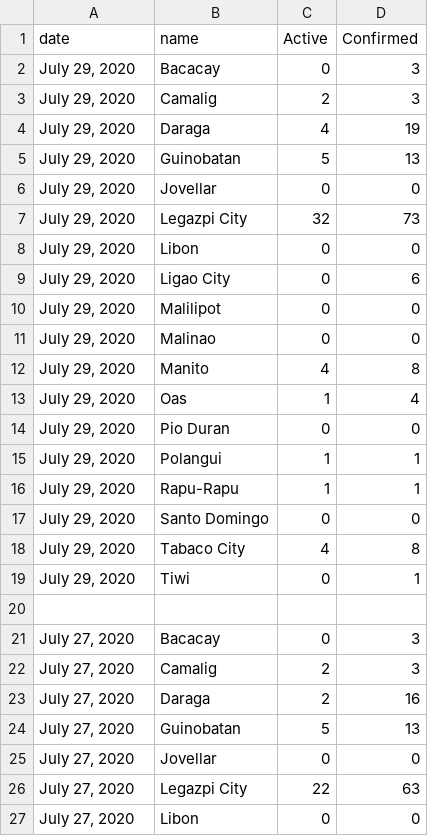
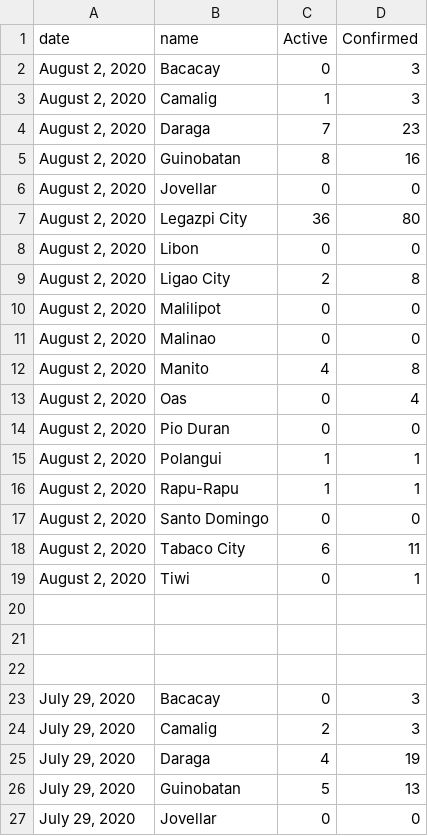
Before and after one commit to jmbangate/jmbangate.github.io, a CSV file: covid/prov/Albay/AlbayCov19.csv, drawn as a sheet; only a part is shown; the shorter side is filled out with more unchanged rows.

```diff
--- a/covid/prov/Albay/AlbayCov19.csv
+++ b/covid/prov/Albay/AlbayCov19.csv
@@ -1,2 +1,23 @@
 date,name,Active,Confirmed
+"August 2, 2020",Bacacay,0,3
+"August 2, 2020",Camalig,1,3
+"August 2, 2020",Daraga,7,23
+"August 2, 2020",Guinobatan,8,16
+"August 2, 2020",Jovellar,0,0
+"August 2, 2020",Legazpi City,36,80
+"August 2, 2020",Libon,0,0
+"August 2, 2020",Ligao City,2,8
+"August 2, 2020",Malilipot,0,0
+"August 2, 2020",Malinao,0,0
+"August 2, 2020",Manito,4,8
+"August 2, 2020",Oas,0,4
+"August 2, 2020",Pio Duran,0,0
+"August 2, 2020",Polangui,1,1
+"August 2, 2020",Rapu-Rapu,1,1
+"August 2, 2020",Santo Domingo,0,0
+"August 2, 2020",Tabaco City,6,11
+"August 2, 2020",Tiwi,0,1
+,,,
+,,,
+,,,
 "July 29, 2020",Bacacay,0,3
```
Also changed, not shown: 3 other files.
